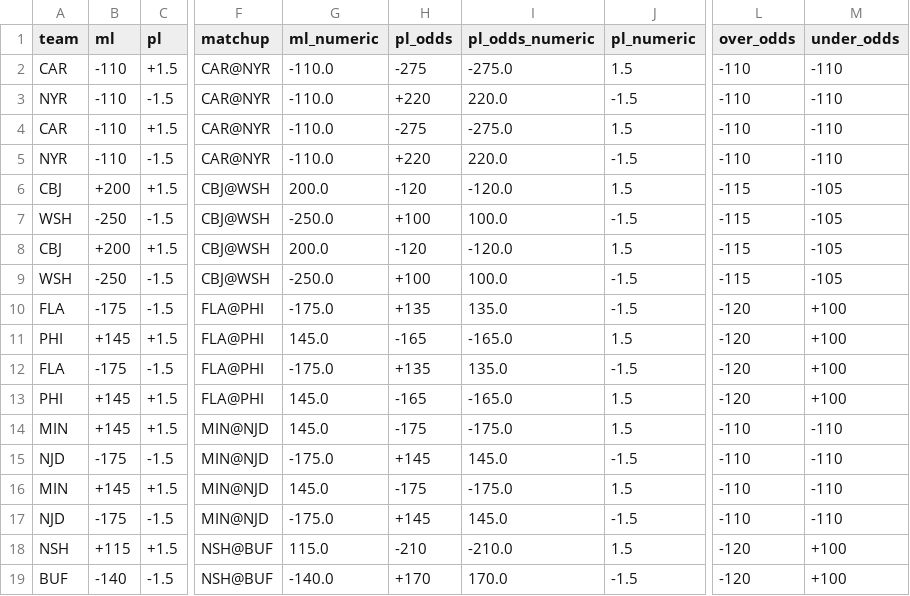
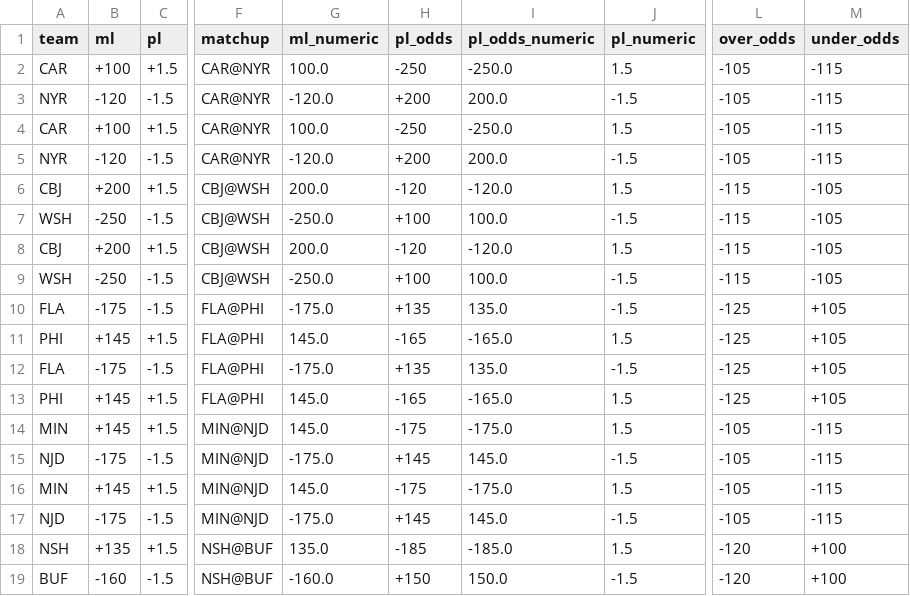
Before and after one commit to cassario/matchupData, a CSV file: odds.csv, drawn as a sheet; only a part is shown, gaps mark what is left out; the diff covers the shown part only; the diff names each change by its address in the sheet, - before the commit and + after, or states it on an @@ line.

```diff
--- a/odds.csv
+++ b/odds.csv
-B2 (ml): -110
+B2 (ml): +100
-G2 (ml_numeric): -110.0
+G2 (ml_numeric): 100.0
-H2 (pl_odds): -275
+H2 (pl_odds): -250
-I2 (pl_odds_numeric): -275.0
+I2 (pl_odds_numeric): -250.0
-L2:L5 (over_odds): -110
+L2:L5 (over_odds): -105
-M2:M5 (under_odds): -110
+M2:M5 (under_odds): -115
-B3 (ml): -110
+B3 (ml): -120
-G3 (ml_numeric): -110.0
+G3 (ml_numeric): -120.0
-H3 (pl_odds): +220
+H3 (pl_odds): +200
-I3 (pl_odds_numeric): 220.0
+I3 (pl_odds_numeric): 200.0
-B4 (ml): -110
+B4 (ml): +100
-G4 (ml_numeric): -110.0
+G4 (ml_numeric): 100.0
-H4 (pl_odds): -275
+H4 (pl_odds): -250
-I4 (pl_odds_numeric): -275.0
+I4 (pl_odds_numeric): -250.0
-B5 (ml): -110
+B5 (ml): -120
-G5 (ml_numeric): -110.0
+G5 (ml_numeric): -120.0
-H5 (pl_odds): +220
+H5 (pl_odds): +200
-I5 (pl_odds_numeric): 220.0
+I5 (pl_odds_numeric): 200.0
-L10:L13 (over_odds): -120
+L10:L13 (over_odds): -125
-M10:M13 (under_odds): +100
+M10:M13 (under_odds): +105
-L14:L17 (over_odds): -110
+L14:L17 (over_odds): -105
-M14:M17 (under_odds): -110
+M14:M17 (under_odds): -115
-B18 (ml): +115
+B18 (ml): +135
-G18 (ml_numeric): 115.0
+G18 (ml_numeric): 135.0
-H18 (pl_odds): -210
+H18 (pl_odds): -185
-I18 (pl_odds_numeric): -210.0
+I18 (pl_odds_numeric): -185.0
-B19 (ml): -140
+B19 (ml): -160
-G19 (ml_numeric): -140.0
+G19 (ml_numeric): -160.0
-H19 (pl_odds): +170
+H19 (pl_odds): +150
-I19 (pl_odds_numeric): 170.0
+I19 (pl_odds_numeric): 150.0
```
Also changed, not shown: 124 edited cells elsewhere in this file, inactive.csv, lineups.csv, 1 other file.
